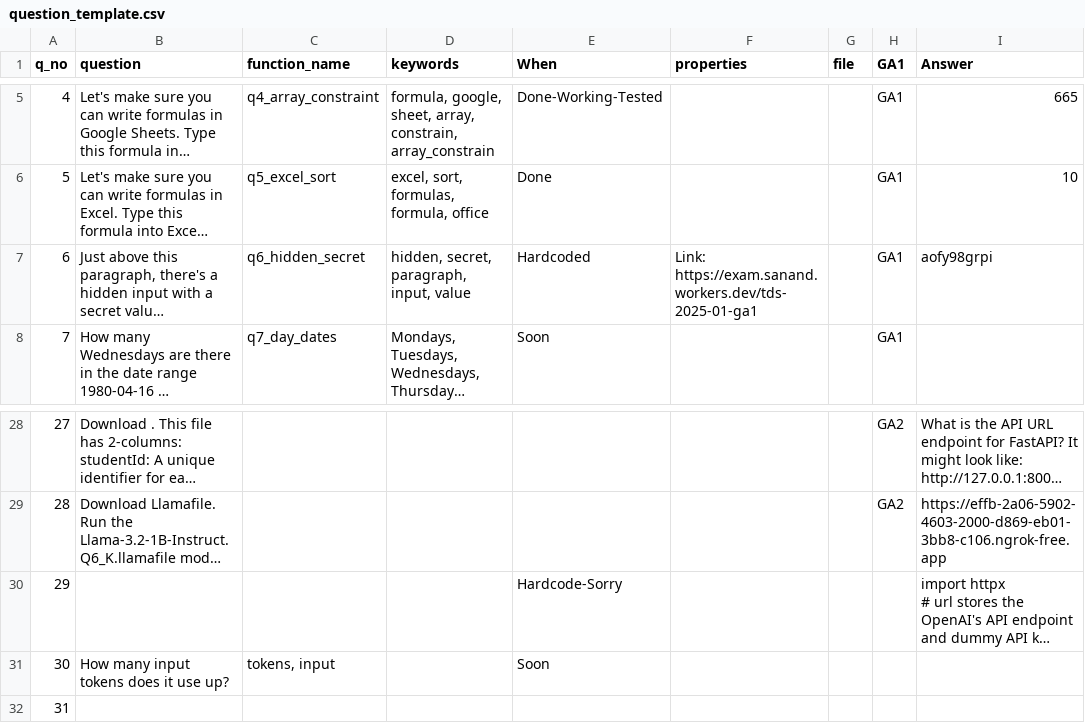
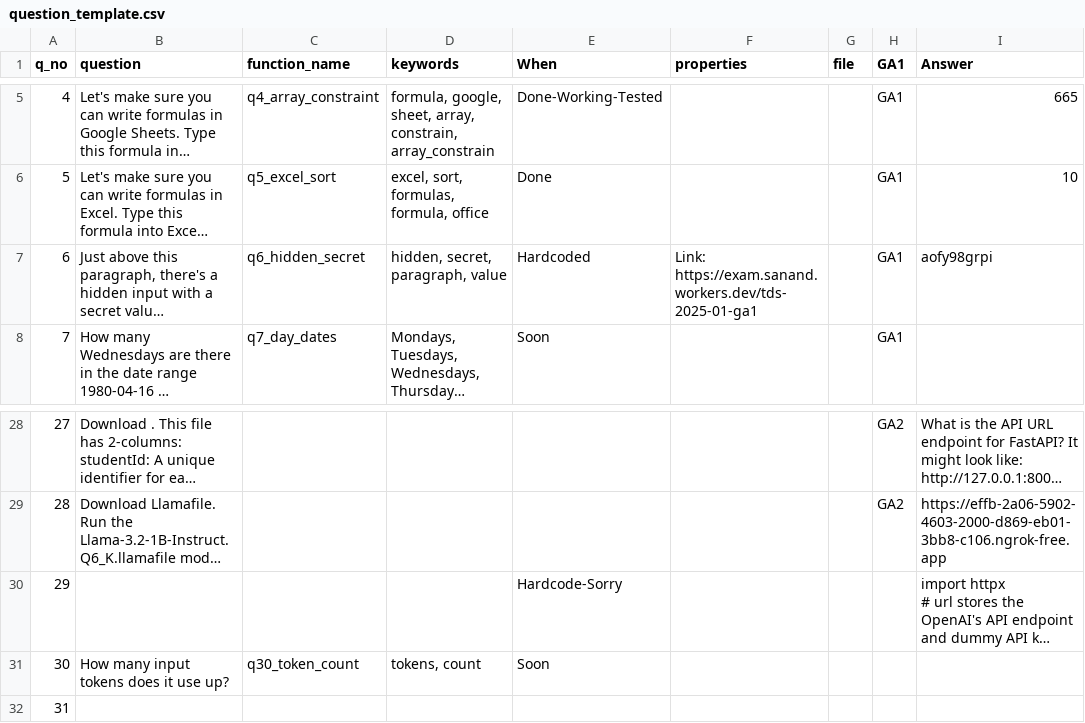
Before and after one commit to Rajalakshmi12/iitm-tds-project-two, a CSV file: api/question_template.csv, drawn as a sheet; only a part is shown, gaps mark what is left out; long unchanged cells end in …; the diff names each change by its address in the sheet, - before the commit and + after, or states it on an @@ line.

```diff
--- a/api/question_template.csv
+++ b/api/question_template.csv
-D7 (keywords): hidden, secret, paragraph, input, value
+D7 (keywords): hidden, secret, paragraph, value
-C31 (function_name): tokens, input
+C31 (function_name): q30_token_count
-D31 (keywords): (empty)
+D31 (keywords): tokens, count
```
Also changed, not shown: 4 other files.
